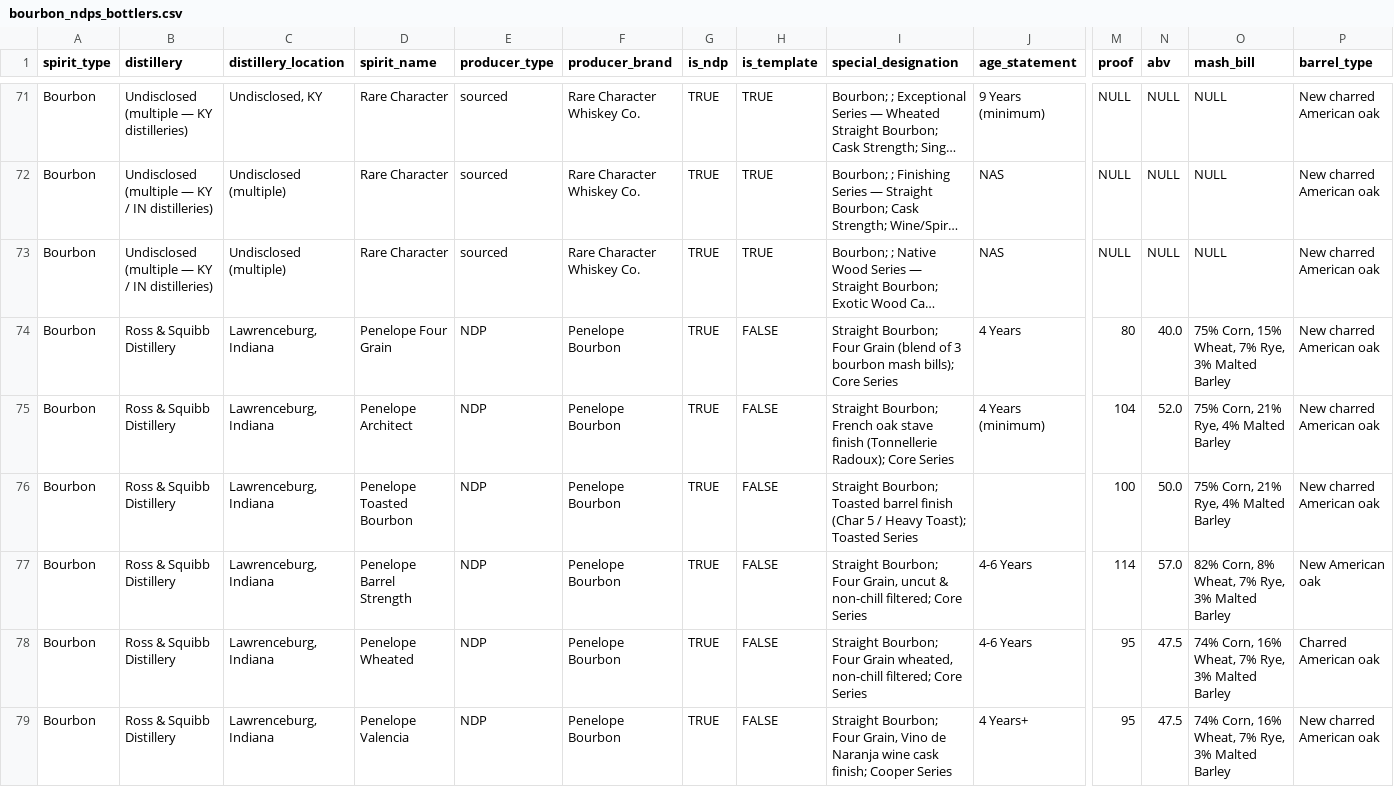
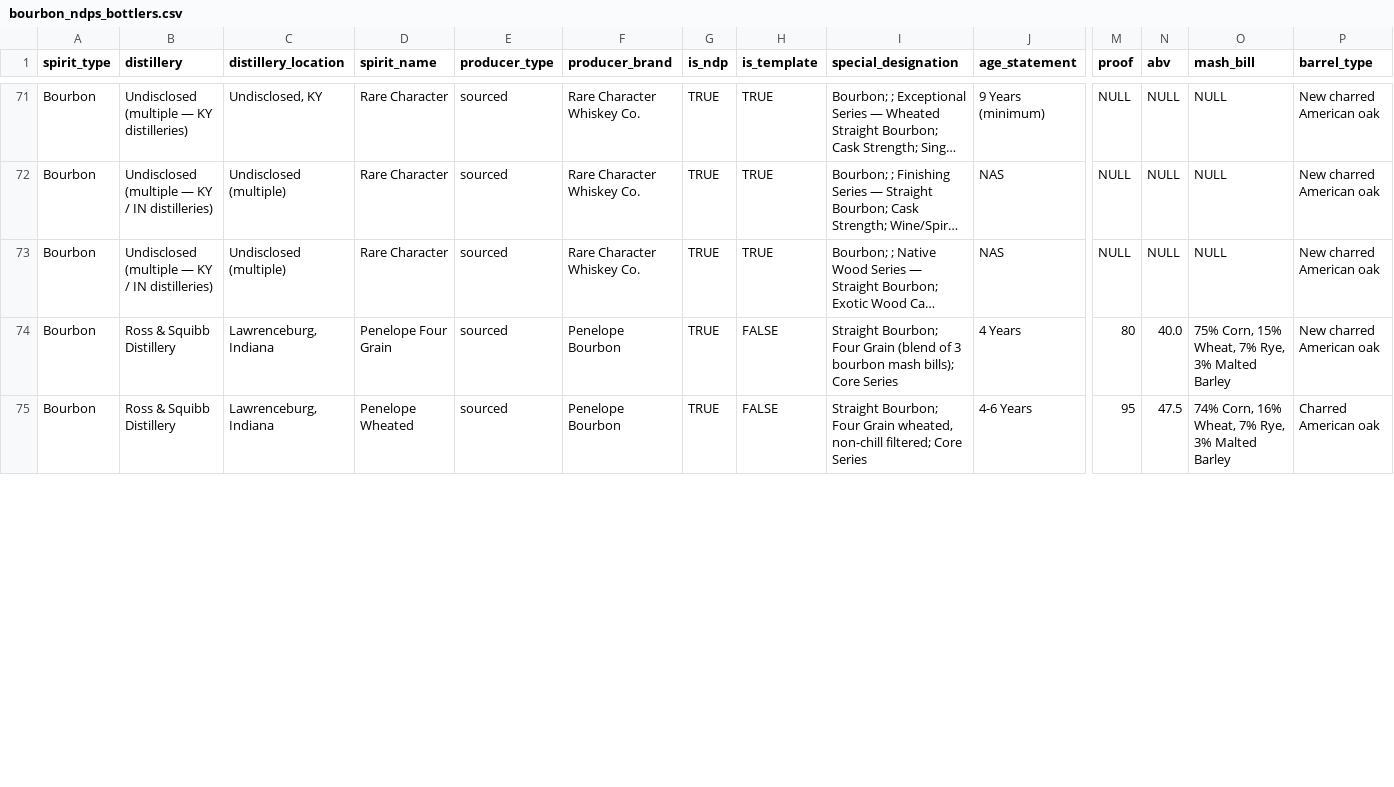
Before and after one commit to the-remade-agency/global-spirits-inventory, a CSV file: data/by_cohort/bourbon_ndps_bottlers.csv, drawn as a sheet; only a part is shown, gaps mark what is left out; long unchanged cells end in …; removed rows and columns are numbered as before the commit, all else as after; rows hold the shown columns only; the diff covers the shown part only; the diff names each change by its address in the sheet, - before the commit and + after, or states it on an @@ line.

```diff
--- a/data/by_cohort/bourbon_ndps_bottlers.csv
+++ b/data/by_cohort/bourbon_ndps_bottlers.csv
-E74 (producer_type): NDP
+E74 (producer_type): sourced
-row 75: Bourbon | Ross & Squibb Distillery | Lawrenceburg, Indiana | Penelope Architect | NDP | Penelope Bourbon | TRUE | FALSE | Straight Bourbon; French oak stave finish (Tonnellerie Radoux); Core Series | 4 Years (minimum) | 104 | 52.0 | 75% Corn, 21% Rye, 4% Malted Barley | New charred American oak
-row 76: Bourbon | Ross & Squibb Distillery | Lawrenceburg, Indiana | Penelope Toasted Bourbon | NDP | Penelope Bourbon | TRUE | FALSE | Straight Bourbon; Toasted barrel finish (Char 5 / Heavy Toast); Toasted Series |  | 100 | 50.0 | 75% Corn, 21% Rye, 4% Malted Barley | New charred American oak
-row 77: Bourbon | Ross & Squibb Distillery | Lawrenceburg, Indiana | Penelope Barrel Strength | NDP | Penelope Bourbon | TRUE | FALSE | Straight Bourbon; Four Grain, uncut & non-chill filtered; Core Series | 4-6 Years | 114 | 57.0 | 82% Corn, 8% Wheat, 7% Rye, 3% Malted Barley | New American oak
-E75 (producer_type): NDP
+E75 (producer_type): sourced
-row 79: Bourbon | Ross & Squibb Distillery | Lawrenceburg, Indiana | Penelope Valencia | NDP | Penelope Bourbon | TRUE | FALSE | Straight Bourbon; Four Grain, Vino de Naranja wine cask finish; Cooper Series | 4 Years+ | 95 | 47.5 | 74% Corn, 16% Wheat, 7% Rye, 3% Malted Barley | New charred American oak
```
Also changed, not shown: 2 removed rows and 20 edited cells elsewhere in this file, data/by_cohort/american_single_malt_southeast_midwest_other.csv, data/by_cohort/bourbon_indiana.csv, 24 other files.
